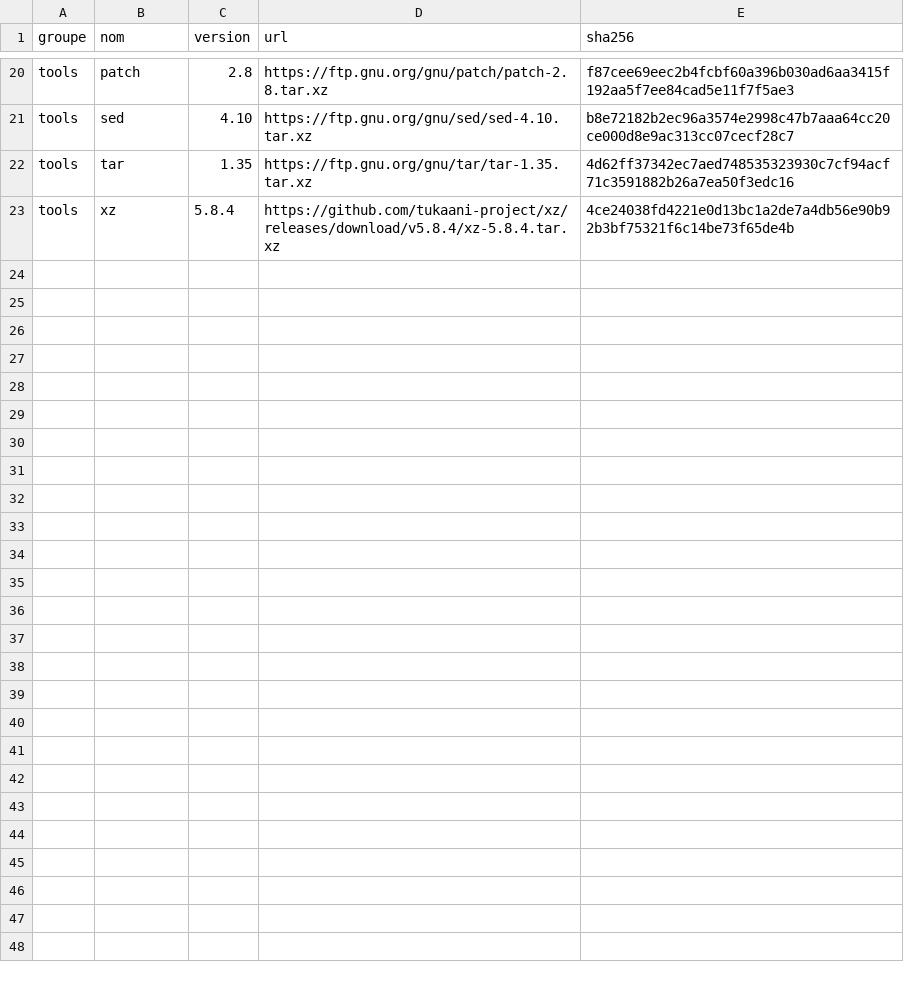
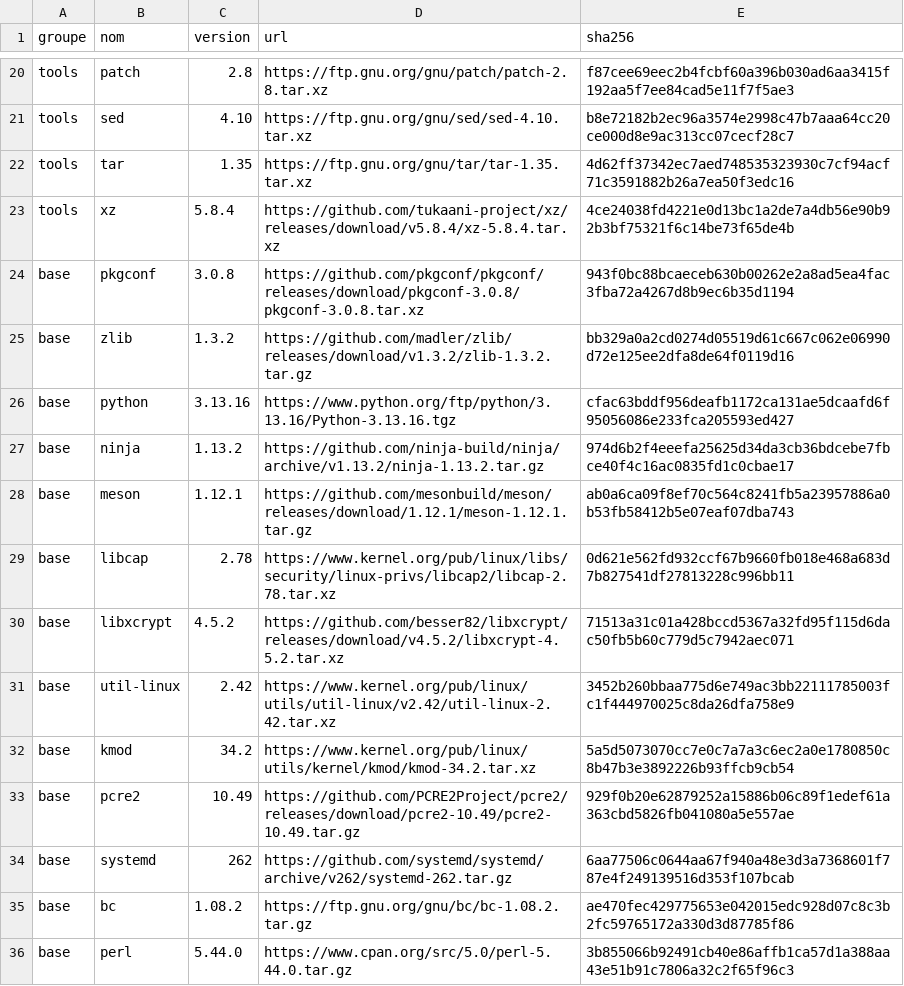
Before and after one commit to YaogoGerard/yaor-os, a TSV file: sources/manifest.tsv, drawn as a sheet; only a part is shown, gaps mark what is left out.

Commit message:
build(build): télécharge les sources en parallèle et épingle le lot de base
Télécharge les archives manquantes avec plusieurs connexions simultanées
(xargs -P, 8 par défaut) : les miroirs limitent souvent le débit d'une
connexion unique et le parallélisme augmente fortement le débit agrégé, ce
qui rend le pipeline utilisable sur une liaison dégradée. La vérification
SHA-256 reste séquentielle et chaque curl passe en -sS pour garder les
journaux lisibles.

Ajoute au manifeste le groupe « base » (13 sources) destiné au système de
base construit dans le chroot : toolchain finale (glibc, gcc), outils de
build (perl, python, ninja, meson, pkgconf), bibliothèques de systemd
(zlib, libcap, libxcrypt, util-linux, kmod, pcre2) et bc pour le noyau.

Impact : 35 archives téléchargées et vérifiées, aucune empreinte non
épinglée.

Jalon: 0.1
Feature: pipeline-sources
Refs: ADR-001, ADR-007, ADR-009

```diff
--- a/sources/manifest.tsv
+++ b/sources/manifest.tsv
@@ -23 +23,14 @@ tools	tar	1.35	https://ftp.gnu.org/gnu/tar/tar-1.35.tar.xz	4d62ff37342ec7aed7485
 tools	xz	5.8.4	https://github.com/tukaani-project/xz/releases/download/v5.8.4/xz-5.8.4.tar.xz	4ce24038fd4221e0d13bc1a2de7a4db56e90b92b3bf75321f6c14be73f65de4b
+base	pkgconf	3.0.8	https://github.com/pkgconf/pkgconf/releases/download/pkgconf-3.0.8/pkgconf-3.0.8.tar.xz	943f0bc88bcaeceb630b00262e2a8ad5ea4fac3fba72a4267d8b9ec6b35d1194
+base	zlib	1.3.2	https://github.com/madler/zlib/releases/download/v1.3.2/zlib-1.3.2.tar.gz	bb329a0a2cd0274d05519d61c667c062e06990d72e125ee2dfa8de64f0119d16
+base	python	3.13.16	https://www.python.org/ftp/python/3.13.16/Python-3.13.16.tgz	cfac63bddf956deafb1172ca131ae5dcaafd6f95056086e233fca205593ed427
+base	ninja	1.13.2	https://github.com/ninja-build/ninja/archive/v1.13.2/ninja-1.13.2.tar.gz	974d6b2f4eeefa25625d34da3cb36bdcebe7fbce40f4c16ac0835fd1c0cbae17
+base	meson	1.12.1	https://github.com/mesonbuild/meson/releases/download/1.12.1/meson-1.12.1.tar.gz	ab0a6ca09f8ef70c564c8241fb5a23957886a0b53fb58412b5e07eaf07dba743
+base	libcap	2.78	https://www.kernel.org/pub/linux/libs/security/linux-privs/libcap2/libcap-2.78.tar.xz	0d621e562fd932ccf67b9660fb018e468a683d7b827541df27813228c996bb11
+base	libxcrypt	4.5.2	https://github.com/besser82/libxcrypt/releases/download/v4.5.2/libxcrypt-4.5.2.tar.xz	71513a31c01a428bccd5367a32fd95f115d6dac50fb5b60c779d5c7942aec071
+base	util-linux	2.42	https://www.kernel.org/pub/linux/utils/util-linux/v2.42/util-linux-2.42.tar.xz	3452b260bbaa775d6e749ac3bb22111785003fc1f444970025c8da26dfa758e9
+base	kmod	34.2	https://www.kernel.org/pub/linux/utils/kernel/kmod/kmod-34.2.tar.xz	5a5d5073070cc7e0c7a7a3c6ec2a0e1780850c8b47b3e3892226b93ffcb9cb54
+base	pcre2	10.49	https://github.com/PCRE2Project/pcre2/releases/download/pcre2-10.49/pcre2-10.49.tar.gz	929f0b20e62879252a15886b06c89f1edef61a363cbd5826fb041080a5e557ae
+base	systemd	262	https://github.com/systemd/systemd/archive/v262/systemd-262.tar.gz	6aa77506c0644aa67f940a48e3d3a7368601f787e4f249139516d353f107bcab
+base	bc	1.08.2	https://ftp.gnu.org/gnu/bc/bc-1.08.2.tar.gz	ae470fec429775653e042015edc928d07c8c3b2fc59765172a330d3d87785f86
+base	perl	5.44.0	https://www.cpan.org/src/5.0/perl-5.44.0.tar.gz	3b855066b92491cb40e86affb1ca57d1a388aa43e51b91c7806a32c2f65f96c3
```
Also changed, not shown: 1 other file.
